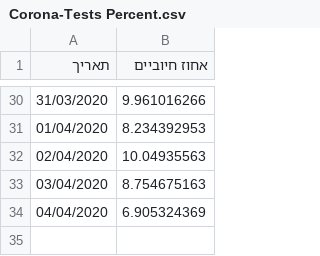
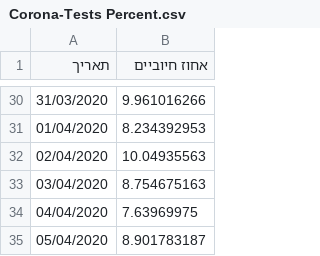
Before and after one commit to idandrd/israel-covid19-data, a CSV file: Corona-Tests Percent.csv, drawn as a sheet; only a part is shown, gaps mark what is left out.

```diff
--- a/Corona-Tests Percent.csv
+++ b/Corona-Tests Percent.csv
@@ -33,2 +33,3 @@
 03/04/2020,8.754675163
-04/04/2020,6.905324369
+04/04/2020,7.63969975
+05/04/2020,8.901783187
```
Also changed, not shown: Case Growth-Factor.csv, Corona-Tests.csv, 1 other file.
